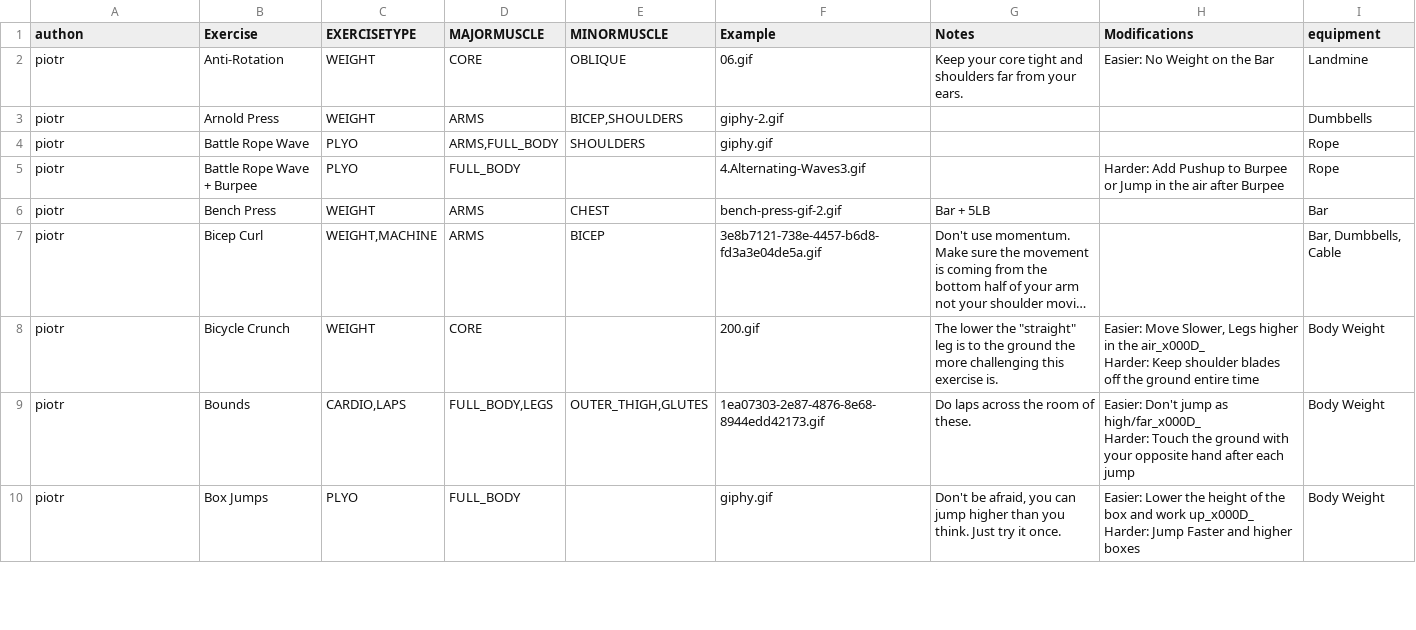
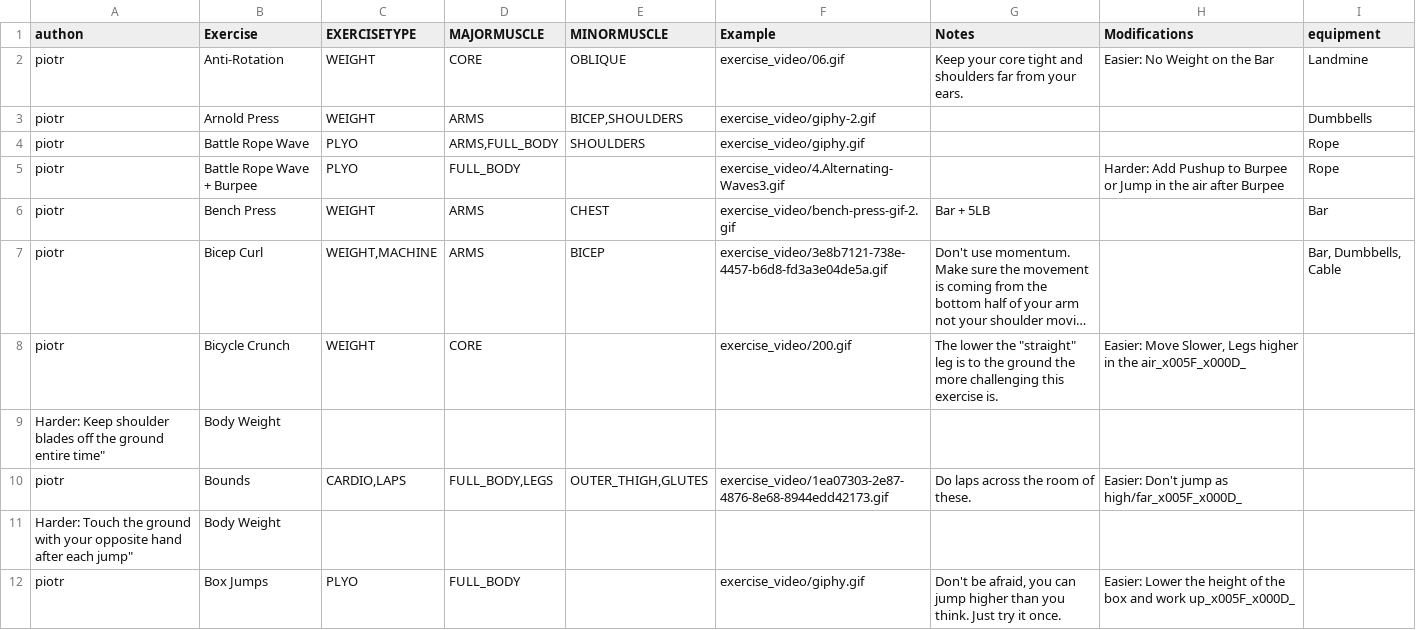
Before and after one commit to piszewc/Gym_Buddy, a CSV file: exercises_list.csv, drawn as a sheet; only a part is shown; long unchanged cells end in …; addresses are those after the commit; ↵ is a line break in a cell; the diff covers the shown part only; the diff names each change by its address in the sheet, - before the commit and + after, or states it on an @@ line.

```diff
--- a/exercises_list.csv
+++ b/exercises_list.csv
-F2 (Example): 06.gif
+F2 (Example): exercise_video/06.gif
-F3 (Example): giphy-2.gif
+F3 (Example): exercise_video/giphy-2.gif
-F4 (Example): giphy.gif
+F4 (Example): exercise_video/giphy.gif
-F5 (Example): 4.Alternating-Waves3.gif
+F5 (Example): exercise_video/4.Alternating-Waves3.gif
-F6 (Example): bench-press-gif-2.gif
+F6 (Example): exercise_video/bench-press-gif-2.gif
-F7 (Example): 3e8b7121-738e-4457-b6d8-fd3a3e04de5a.gif
+F7 (Example): exercise_video/3e8b7121-738e-4457-b6d8-fd3a3e04de5a.gif
-F8 (Example): 200.gif
+F8 (Example): exercise_video/200.gif
-H8 (Modifications): …in the air_x000D_ ↵ Harder: Keep shoulder blades off the ground entire time
+H8 (Modifications): …in the air_x005F_x000D_
-I8 (equipment): Body Weight
+I8 (equipment): (empty)
+row 9: Harder: Keep shoulder blades off the ground entire time" | Body Weight
-F10 (Example): 1ea07303-2e87-4876-8e68-8944edd42173.gif
+F10 (Example): exercise_video/1ea07303-2e87-4876-8e68-8944edd42173.gif
-H10 (Modifications): …jump as high/far_x000D_ ↵ Harder: Touch the ground with your opposite hand after each jump
+H10 (Modifications): …jump as high/far_x005F_x000D_
-I10 (equipment): Body Weight
+I10 (equipment): (empty)
+row 11: Harder: Touch the ground with your opposite hand after each jump" | Body Weight
-F12 (Example): giphy.gif
+F12 (Example): exercise_video/giphy.gif
-H12 (Modifications): …and work up_x000D_ ↵ Harder: Jump Faster and higher boxes
+H12 (Modifications): …and work up_x005F_x000D_
-I12 (equipment): Body Weight
+I12 (equipment): (empty)
```
Also changed, not shown: 10 added rows and 124 edited cells elsewhere in this file, 4 other files.
